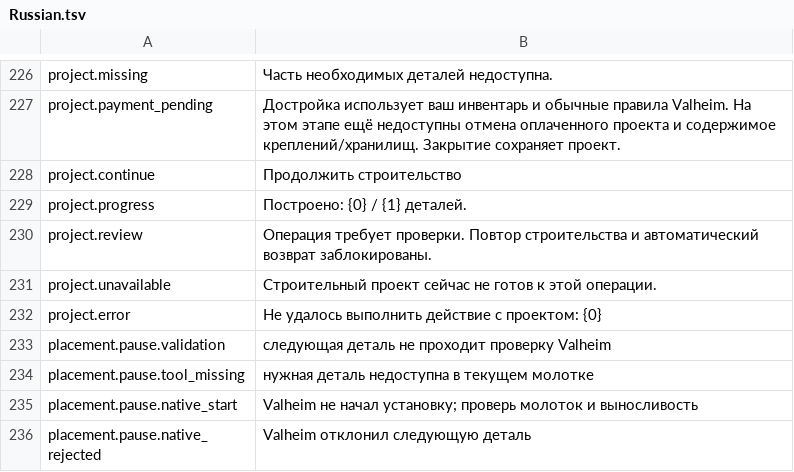
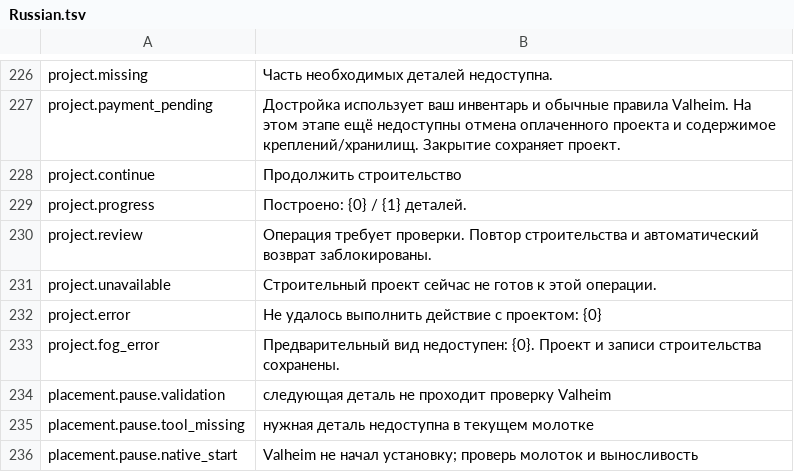
Before and after one commit to MaikiOS/BuildWorks, a TSV file: src/BuildWorks/Translations/Russian.tsv, drawn as a sheet; only a part is shown, gaps mark what is left out; the shorter side is filled out with more unchanged rows.

Commit message:
Drive shared v11 project fog from durable construction journals

```diff
--- a/src/BuildWorks/Translations/Russian.tsv
+++ b/src/BuildWorks/Translations/Russian.tsv
@@ -232,2 +232,3 @@ project.unavailable	Строительный проект сейчас не го
 project.error	Не удалось выполнить действие с проектом: {0}
+project.fog_error	Предварительный вид недоступен: {0}. Проект и записи строительства сохранены.
 placement.pause.validation	следующая деталь не проходит проверку Valheim
```
Also changed, not shown: docs/DOCUMENT_INDEX.tsv, src/BuildWorks/Translations/English.tsv, 25 other files.
